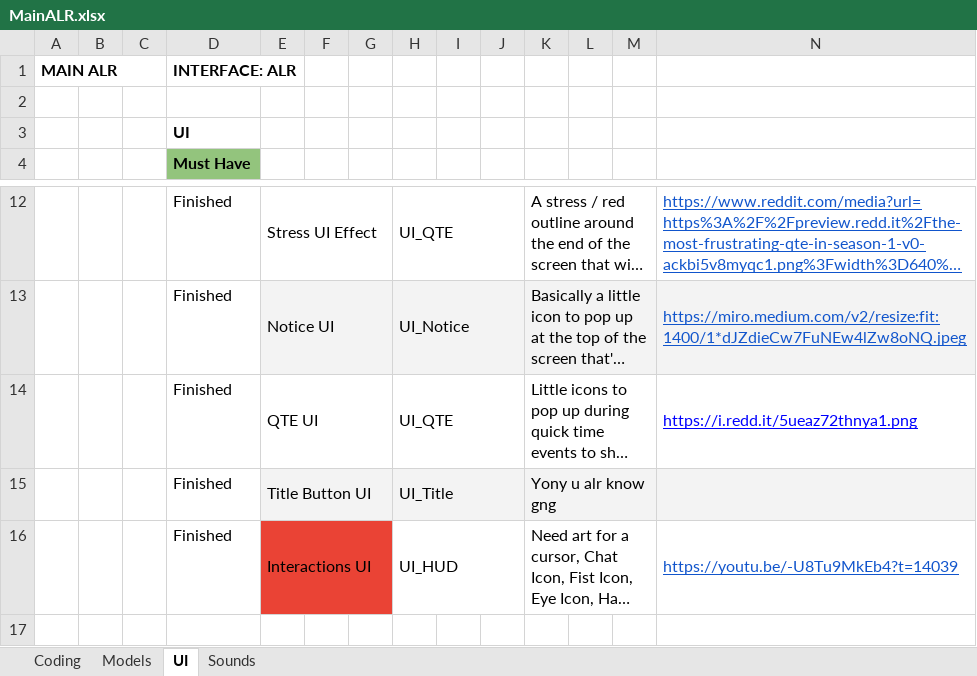
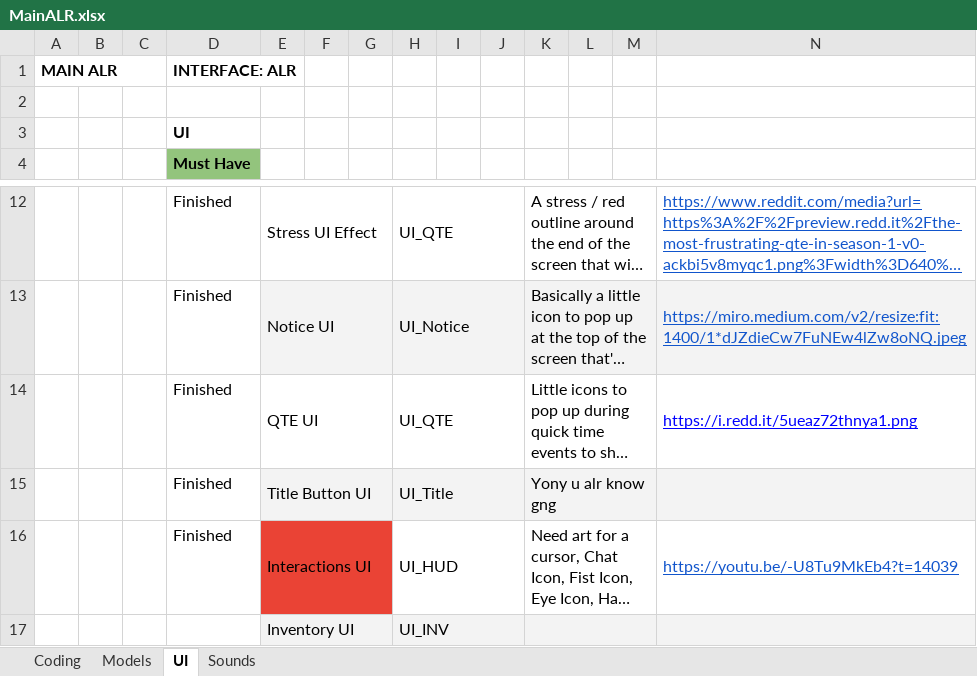
Before and after one commit to caitheai/Cost-of-Betrayal, an Excel workbook: To-Do/MainALR.xlsx, sheet UI, drawn as a sheet; only a part is shown, gaps mark what is left out; long unchanged cells end in …; values as stored, in another font and other column widths than the file's, no borders; table styles not drawn; rows hold the shown columns only; the diff names each change by its address in the sheet, - before the commit and + after, or states it on an @@ line.

```diff
--- a/To-Do/MainALR.xlsx (sheet UI)
+++ b/To-Do/MainALR.xlsx (sheet UI)
+row 17:  |  |  |  | Inventory UI |  |  | UI_INV
```
Also changed, not shown: 12 other files.
